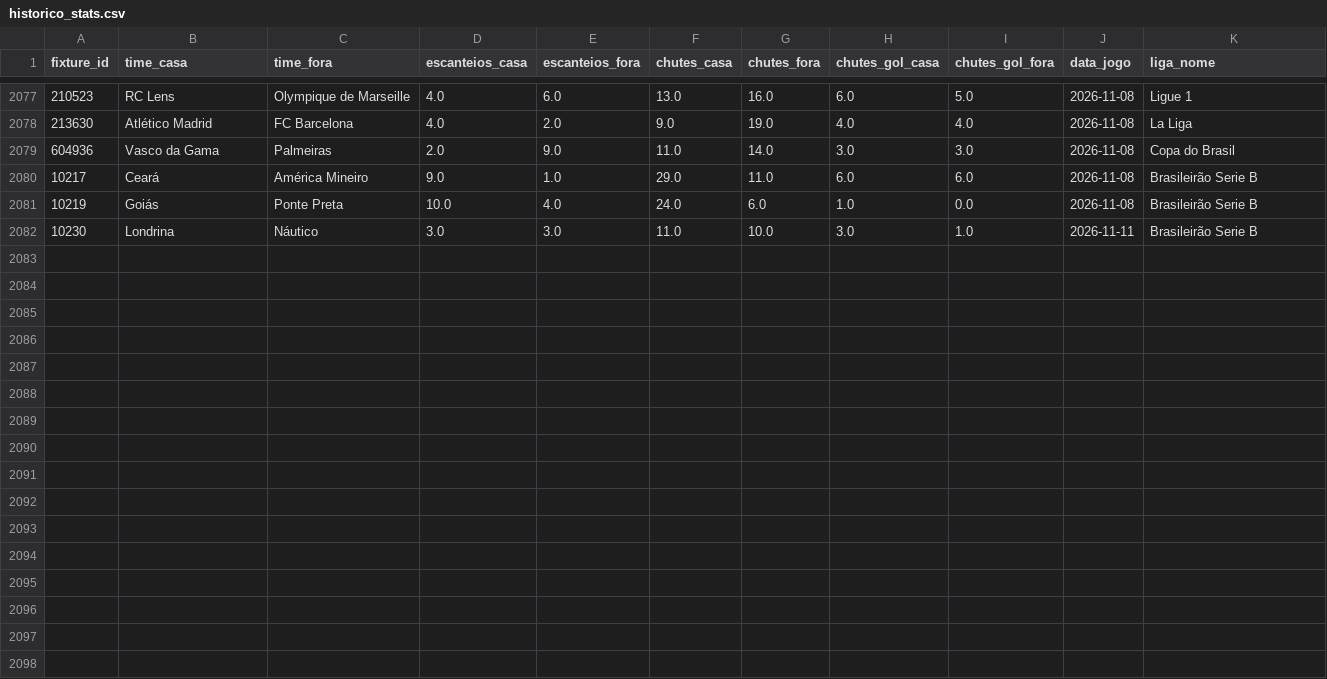
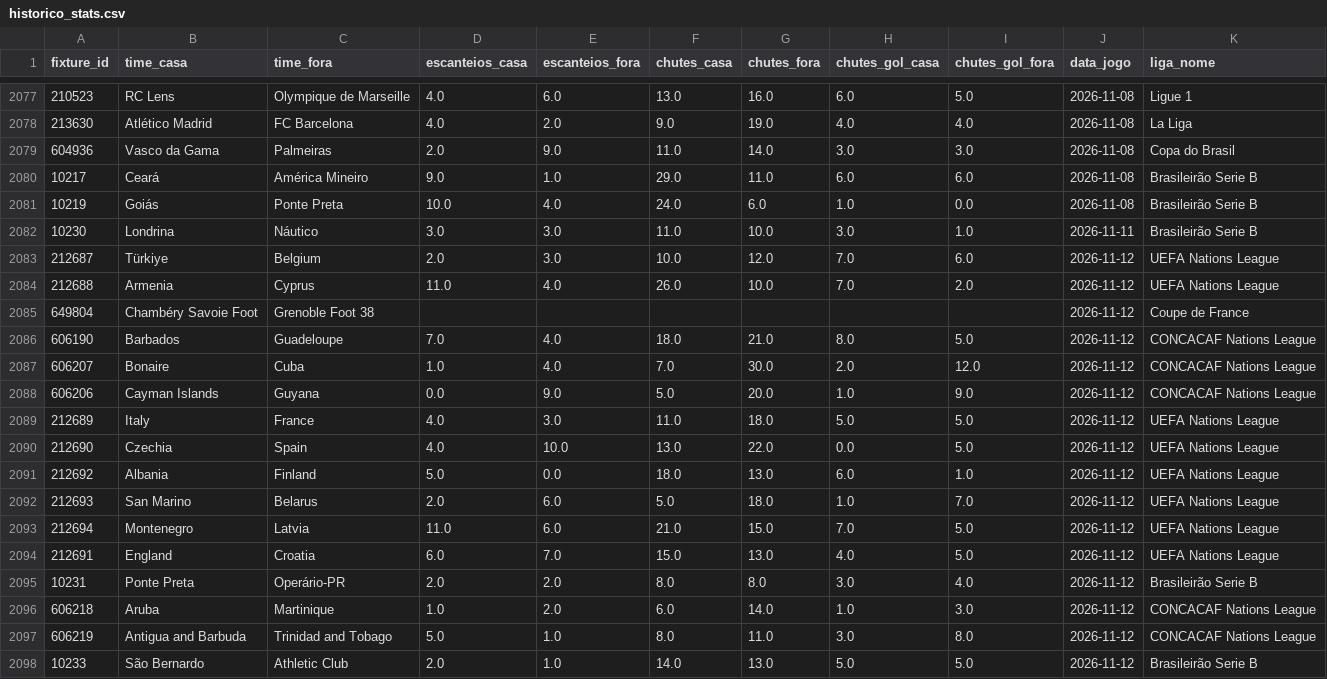
Before and after one commit to fpssmercado2025-dev/robo-analise-futebol, a CSV file: data/historico_stats.csv, drawn as a sheet; only a part is shown, gaps mark what is left out.

```diff
--- a/data/historico_stats.csv
+++ b/data/historico_stats.csv
@@ -2082 +2082,17 @@ fixture_id,time_casa,time_fora,escanteios_casa,escanteios_fora,chutes_casa,chute
 10230,Londrina,Náutico,3.0,3.0,11.0,10.0,3.0,1.0,2026-11-11,Brasileirão Serie B
+212687,Türkiye,Belgium,2.0,3.0,10.0,12.0,7.0,6.0,2026-11-12,UEFA Nations League
+212688,Armenia,Cyprus,11.0,4.0,26.0,10.0,7.0,2.0,2026-11-12,UEFA Nations League
+649804,Chambéry Savoie Foot,Grenoble Foot 38,,,,,,,2026-11-12,Coupe de France
+606190,Barbados,Guadeloupe,7.0,4.0,18.0,21.0,8.0,5.0,2026-11-12,CONCACAF Nations League
+606207,Bonaire,Cuba,1.0,4.0,7.0,30.0,2.0,12.0,2026-11-12,CONCACAF Nations League
+606206,Cayman Islands,Guyana,0.0,9.0,5.0,20.0,1.0,9.0,2026-11-12,CONCACAF Nations League
+212689,Italy,France,4.0,3.0,11.0,18.0,5.0,5.0,2026-11-12,UEFA Nations League
+212690,Czechia,Spain,4.0,10.0,13.0,22.0,0.0,5.0,2026-11-12,UEFA Nations League
+212692,Albania,Finland,5.0,0.0,18.0,13.0,6.0,1.0,2026-11-12,UEFA Nations League
+212693,San Marino,Belarus,2.0,6.0,5.0,18.0,1.0,7.0,2026-11-12,UEFA Nations League
+212694,Montenegro,Latvia,11.0,6.0,21.0,15.0,7.0,5.0,2026-11-12,UEFA Nations League
+212691,England,Croatia,6.0,7.0,15.0,13.0,4.0,5.0,2026-11-12,UEFA Nations League
+10231,Ponte Preta,Operário-PR,2.0,2.0,8.0,8.0,3.0,4.0,2026-11-12,Brasileirão Serie B
+606218,Aruba,Martinique,1.0,2.0,6.0,14.0,1.0,3.0,2026-11-12,CONCACAF Nations League
+606219,Antigua and Barbuda,Trinidad and Tobago,5.0,1.0,8.0,11.0,3.0,8.0,2026-11-12,CONCACAF Nations League
+10233,São Bernardo,Athletic Club,2.0,1.0,14.0,13.0,5.0,5.0,2026-11-12,Brasileirão Serie B
```
Also changed, not shown: 1 other file.
